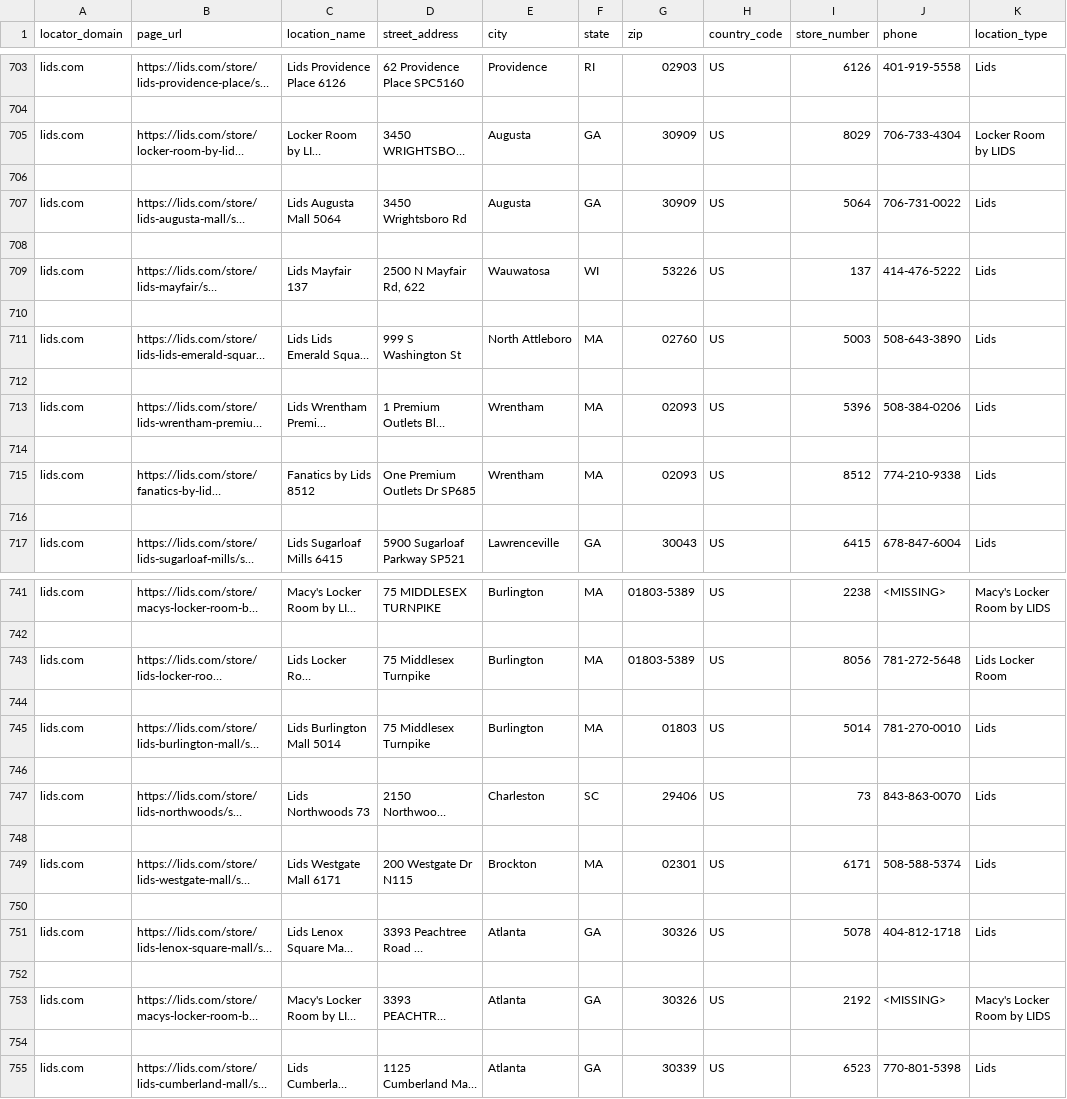
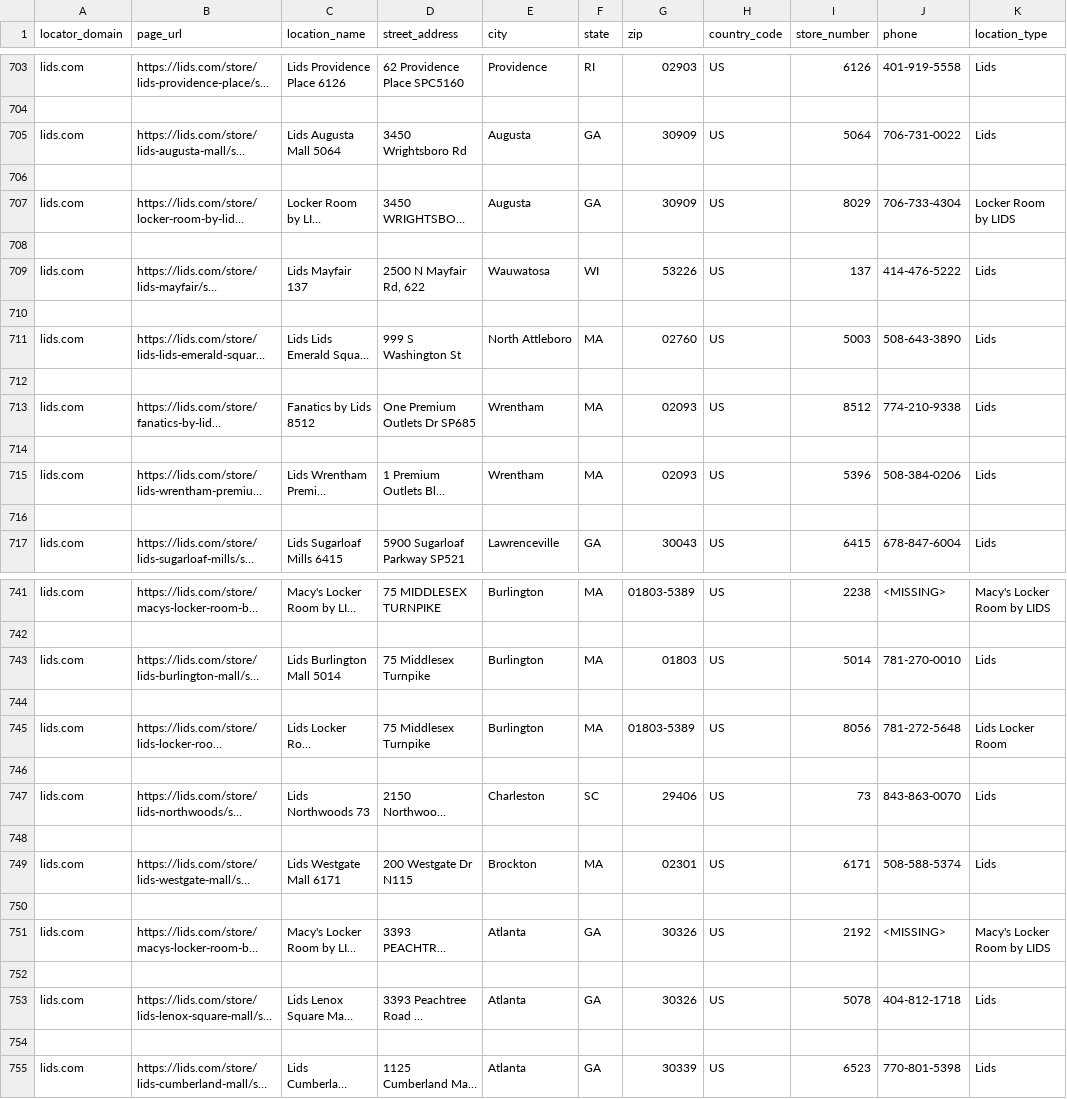
Before and after one commit to extrasauceontop/lids, a CSV file: data.csv, drawn as a sheet; only a part is shown, gaps mark what is left out; long unchanged cells end in …; removed rows and columns are numbered as before the commit, all else as after; rows hold the shown columns only; the diff covers the shown part only; the diff names each change by its address in the sheet, - before the commit and + after, or states it on an @@ line.

```diff
--- a/data.csv
+++ b/data.csv
-row 706: (empty)
@@ row 705 moved to row 707: lids.com @@
+row 708: (empty)
-row 714: (empty)
@@ row 713 moved to row 715: lids.com @@
+row 716: (empty)
-row 744: (empty)
@@ row 743 moved to row 745: lids.com @@
+row 746: (empty)
-row 752: (empty)
@@ row 751 moved to row 753: lids.com @@
+row 754: (empty)
```
Also changed, not shown: 32 added rows, 32 removed rows and 33 moved rows elsewhere in this file, 2 other files.
